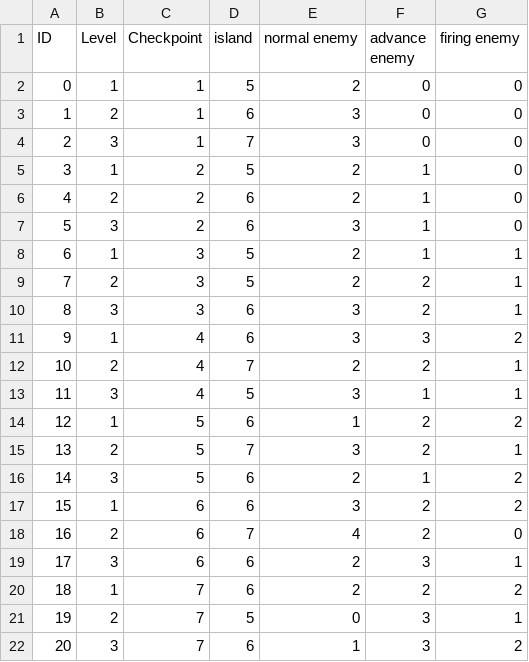
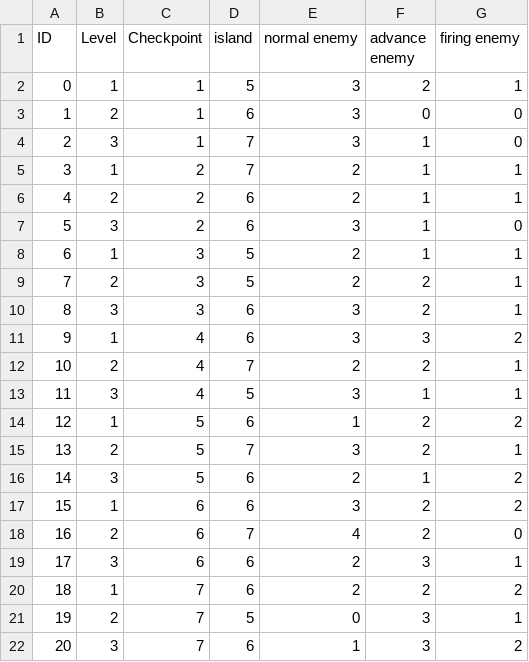
Before and after one commit to duythanh3101/SevenSeas, a CSV file: Assets/Data/levels.csv, drawn as a sheet.

```diff
--- a/Assets/Data/levels.csv
+++ b/Assets/Data/levels.csv
@@ -1,7 +1,7 @@
 ID;Level;Checkpoint;island ;normal enemy;advance enemy;firing enemy
-0;1;1;5;2;0;0
+0;1;1;5;3;2;1
 1;2;1;6;3;0;0
-2;3;1;7;3;0;0
-3;1;2;5;2;1;0
-4;2;2;6;2;1;0
+2;3;1;7;3;1;0
+3;1;2;7;2;1;1
+4;2;2;6;2;1;1
 5;3;2;6;3;1;0
```
Also changed, not shown: 13 other files.
